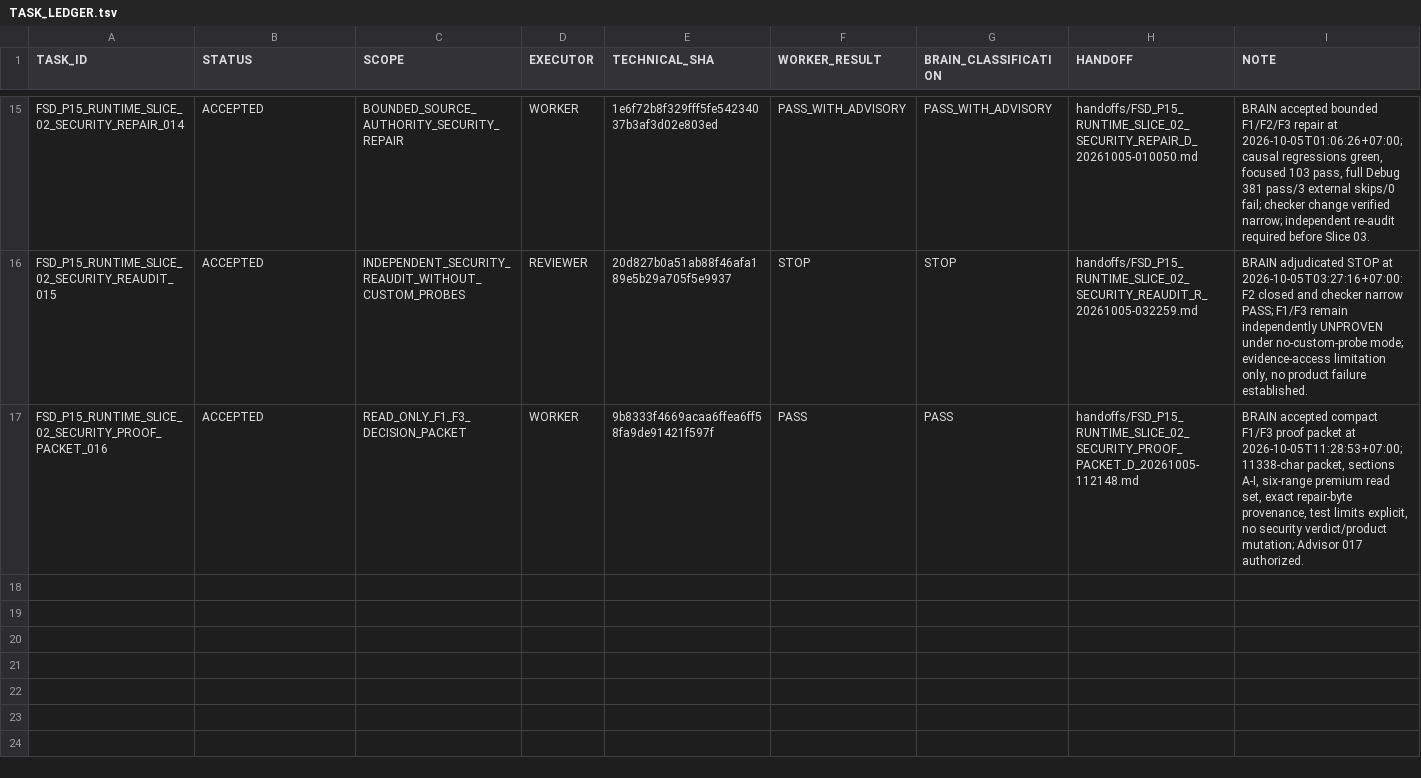
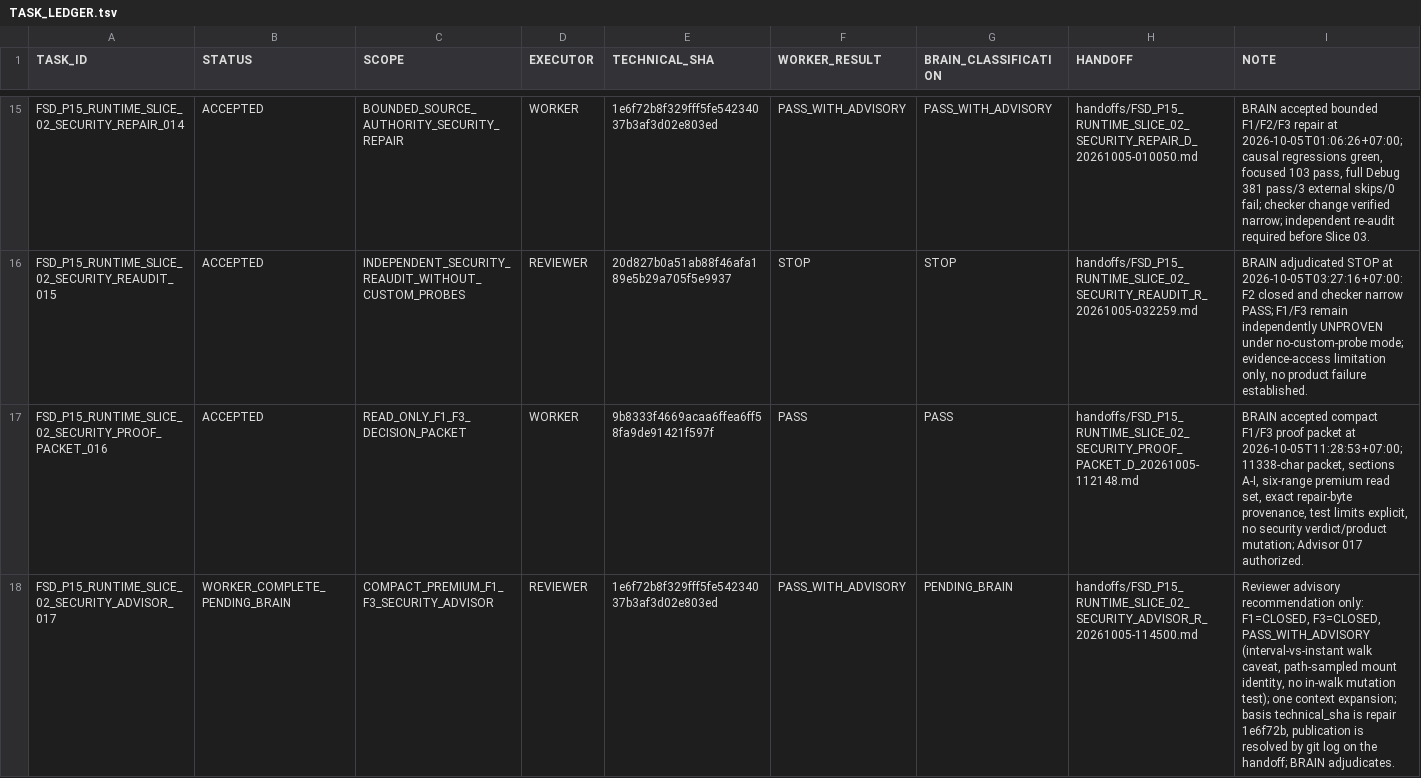
Before and after one commit to cenvu/FSD, a TSV file: STATE/TASK_LEDGER.tsv, drawn as a sheet; only a part is shown, gaps mark what is left out.

Commit message:
reviewer: publish Slice 02 compact security advisor recommendation 017

```diff
--- a/STATE/TASK_LEDGER.tsv
+++ b/STATE/TASK_LEDGER.tsv
@@ -17 +17,2 @@ FSD_P15_RUNTIME_SLICE_02_SECURITY_REAUDIT_015	ACCEPTED	INDEPENDENT_SECURITY_REAU
 FSD_P15_RUNTIME_SLICE_02_SECURITY_PROOF_PACKET_016	ACCEPTED	READ_ONLY_F1_F3_DECISION_PACKET	WORKER	9b8333f4669acaa6ffea6ff58fa9de91421f597f	PASS	PASS	handoffs/FSD_P15_RUNTIME_SLICE_02_SECURITY_PROOF_PACKET_D_20261005-112148.md	BRAIN accepted compact F1/F3 proof packet at 2026-10-05T11:28:53+07:00; 11338-char packet, sections A-I, six-range premium read set, exact repair-byte provenance, test limits explicit, no security verdict/product mutation; Advisor 017 authorized.
+FSD_P15_RUNTIME_SLICE_02_SECURITY_ADVISOR_017	WORKER_COMPLETE_PENDING_BRAIN	COMPACT_PREMIUM_F1_F3_SECURITY_ADVISOR	REVIEWER	1e6f72b8f329fff5fe54234037b3af3d02e803ed	PASS_WITH_ADVISORY	PENDING_BRAIN	handoffs/FSD_P15_RUNTIME_SLICE_02_SECURITY_ADVISOR_R_20261005-114500.md	Reviewer advisory recommendation only: F1=CLOSED, F3=CLOSED, PASS_WITH_ADVISORY (interval-vs-instant walk caveat, path-sampled mount identity, no in-walk mutation test); one context expansion; basis technical_sha is repair 1e6f72b, publication is resolved by git log on the handoff; BRAIN adjudicates.
```
Also changed, not shown: 2 other files.
